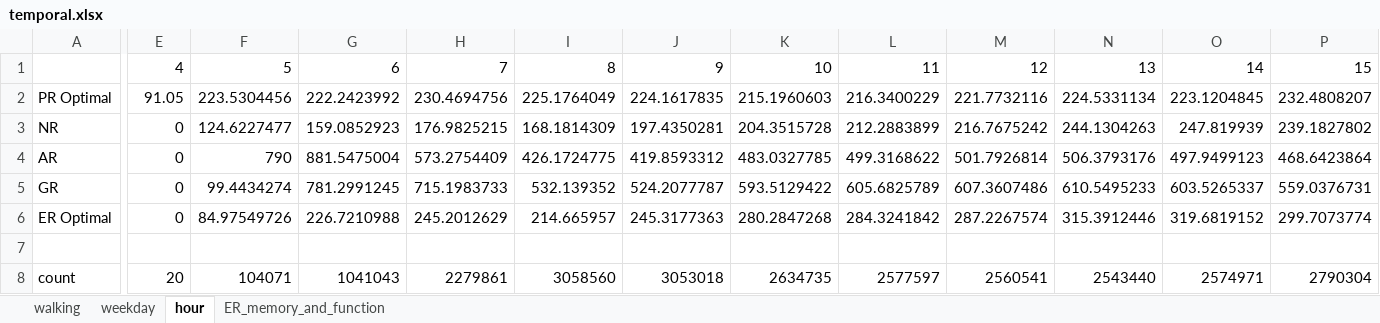
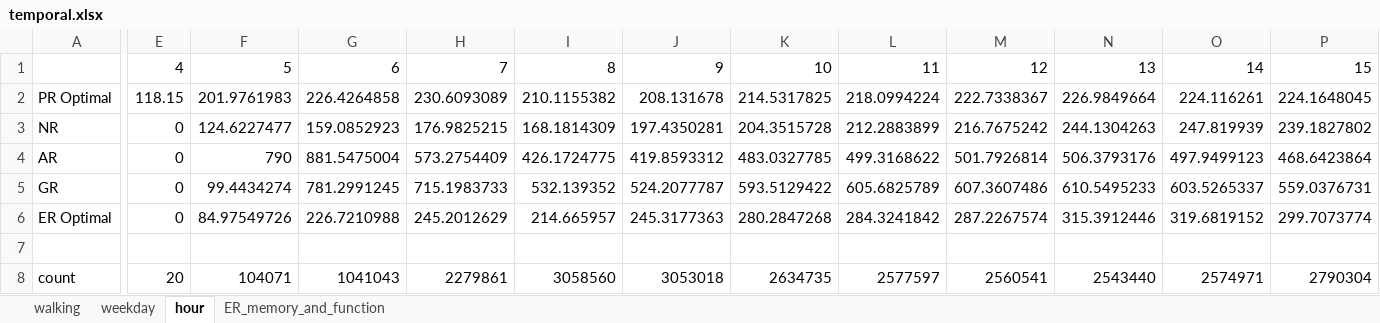
Before and after one commit to luyuliu/SmartTransit, an Excel workbook: document/temporal.xlsx, sheet hour, drawn as a sheet; only a part is shown, gaps mark what is left out; values as stored, in another font and other column widths than the file's, no borders; charts and pictures not drawn; the diff covers the shown part only; the diff names each change by its address in the sheet, - before the commit and + after, or states it on an @@ line.

```diff
--- a/document/temporal.xlsx (sheet hour)
+++ b/document/temporal.xlsx (sheet hour)
-E2: 91.05
+E2: 118.15
-F2: 223.5304456
+F2: 201.9761983
-G2: 222.2423992
+G2: 226.4264858
-H2: 230.4694756
+H2: 230.6093089
-I2: 225.1764049
+I2: 210.1155382
-J2: 224.1617835
+J2: 208.131678
-K2: 215.1960603
+K2: 214.5317825
-L2: 216.3400229
+L2: 218.0994224
-M2: 221.7732116
+M2: 222.7338367
-N2: 224.5331134
+N2: 226.9849664
-O2: 223.1204845
+O2: 224.116261
-P2: 232.4808207
+P2: 224.1648045
```
Also changed, not shown: 9 edited cells elsewhere in this sheet, sheet walking, sheet weekday, charts or pictures, 25 other files.
